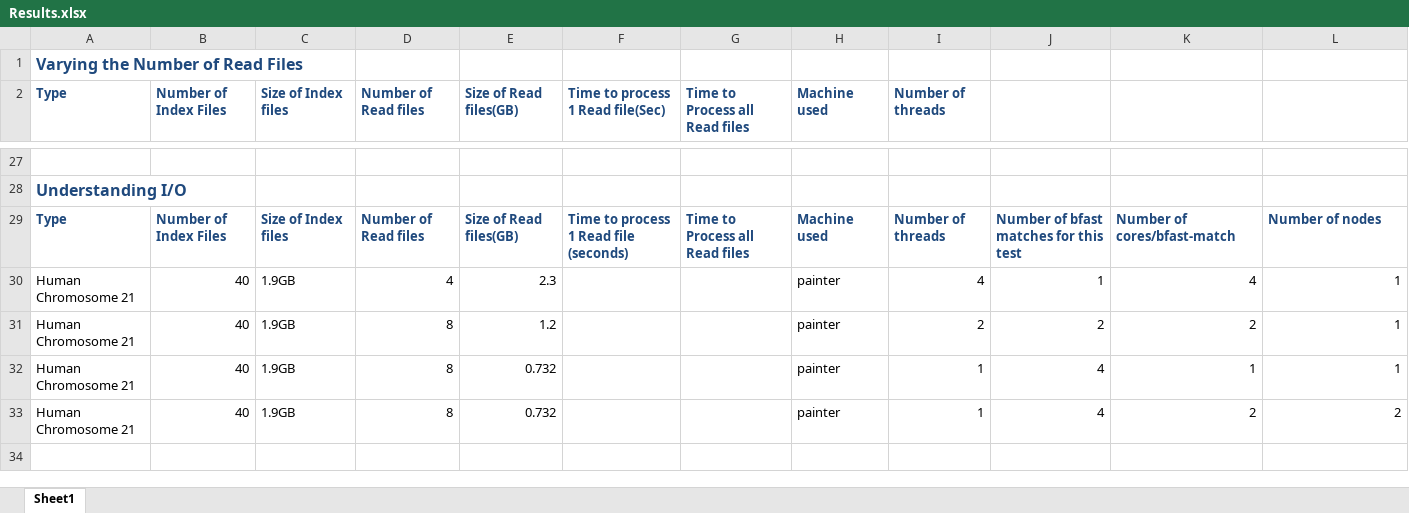
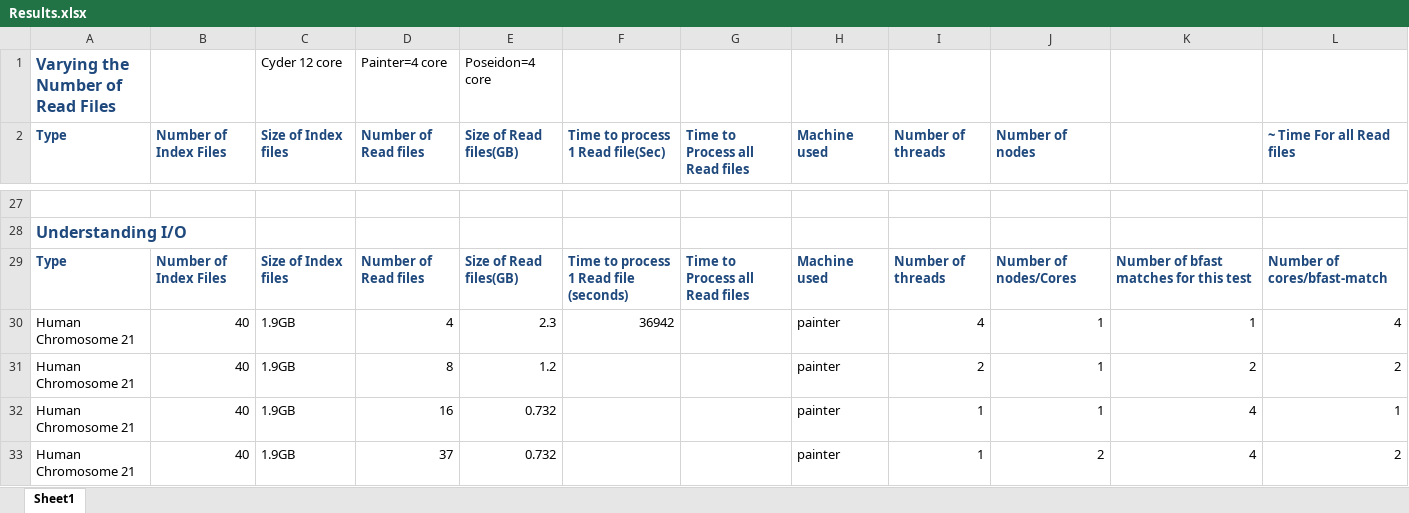
Before and after one commit to saga-project/saga-cpp-legacy-projects, an Excel workbook: papers/data-intensive-bio/Results.xlsx, sheet Sheet1, drawn as a sheet; only a part is shown, gaps mark what is left out; values as stored, in another font and other column widths than the file's, no borders; charts and pictures not drawn; removed rows and columns are numbered as before the commit, all else as after; the diff covers the shown part only; the diff names each change by its address in the sheet, - before the commit and + after, or states it on an @@ line.

```diff
--- a/papers/data-intensive-bio/Results.xlsx (sheet Sheet1)
+++ b/papers/data-intensive-bio/Results.xlsx (sheet Sheet1)
-row 1: Varying the Number of Read Files
+row 1: Varying the Number of Read Files |  | Cyder 12 core | Painter=4 core | Poseidon=4 core
-J2: (empty)
+J2: Number of nodes
-L2: (empty)
+L2: ~ Time For all Read files
-J29 (Number of nodes): Number of bfast matches for this test
+J29 (Number of nodes): Number of nodes/Cores
-K29: Number of cores/bfast-match
+K29: Number of bfast matches for this test
-L29 (~ Time For all Read files): Number of nodes
+L29 (~ Time For all Read files): Number of cores/bfast-match
-F30 (Time to process 1 Read file(Sec)): (empty)
+F30 (Time to process 1 Read file(Sec)): 36942
-K30: 4
+K30: 1
-L30 (~ Time For all Read files): 1
+L30 (~ Time For all Read files): 4
-J31 (Number of nodes): 2
+J31 (Number of nodes): 1
-L31 (~ Time For all Read files): 1
+L31 (~ Time For all Read files): 2
-D32 (Number of Read files): 8
+D32 (Number of Read files): 16
-J32 (Number of nodes): 4
+J32 (Number of nodes): 1
-K32: 1
+K32: 4
-D33 (Number of Read files): 8
+D33 (Number of Read files): 37
-J33 (Number of nodes): 4
+J33 (Number of nodes): 2
-K33: 2
+K33: 4
```
Also changed, not shown: 24 edited cells elsewhere in this sheet, formulas that keep their value, charts or pictures.
